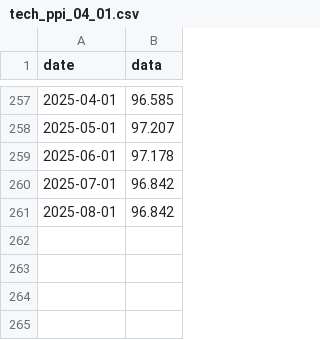
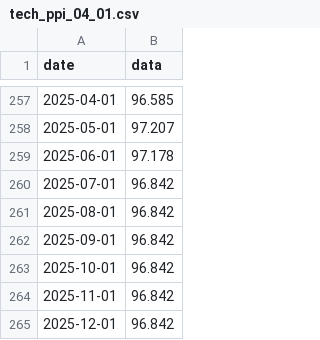
Before and after one commit to dongdongben/MAT292_Project_2025F, a CSV file: tech_ppi_04_01.csv, drawn as a sheet; only a part is shown, gaps mark what is left out.

```diff
--- a/tech_ppi_04_01.csv
+++ b/tech_ppi_04_01.csv
@@ -261 +261,5 @@ date,data
 2025-08-01,96.842
+2025-09-01,96.842
+2025-10-01,96.842
+2025-11-01,96.842
+2025-12-01,96.842
```
Also changed, not shown: steam_users_04_01.csv, tech_cpi_04_01.csv, 3 other files.
